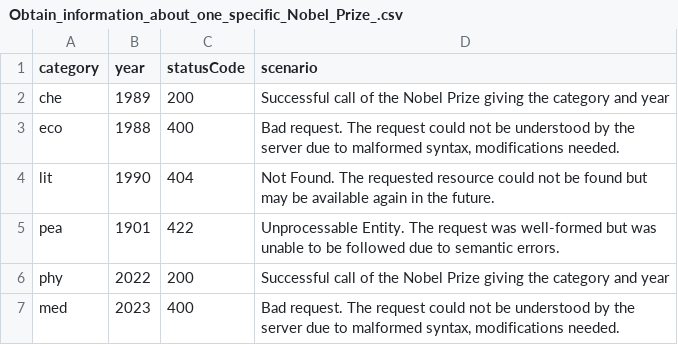
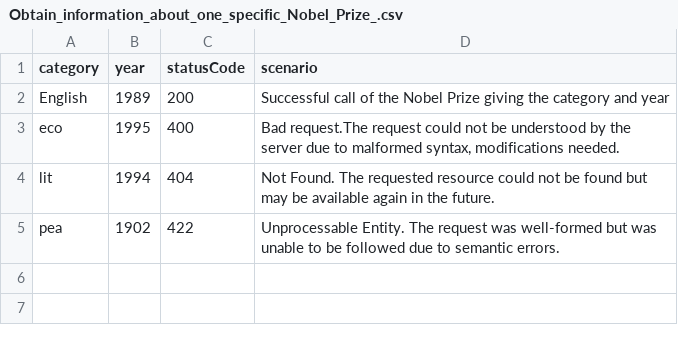
Before and after one commit to roost-io/sample-api, a CSV file: postman_collections/nobel-postman/Obtain_information_about_one_specific_Nobel_Prize_.csv, drawn as a sheet.

```diff
--- a/postman_collections/nobel-postman/Obtain_information_about_one_specific_Nobel_Prize_.csv
+++ b/postman_collections/nobel-postman/Obtain_information_about_one_specific_Nobel_Prize_.csv
@@ -1,7 +1,5 @@
 category,year,statusCode,scenario
-"che",1989,200,"Successful call of the Nobel Prize giving the category and year"
-"eco",1988,400,"Bad request. The request could not be understood by the server due to malformed syntax, modifications needed."
-"lit",1990,404,"Not Found. The requested resource could not be found but may be available again in the future."
-"pea",1901,422,"Unprocessable Entity. The request was well-formed but was unable to be followed due to semantic errors."
-"phy",2022,200,"Successful call of the Nobel Prize giving the category and year"
-"med",2023,400,"Bad request. The request could not be understood by the server due to malformed syntax, modifications needed."
+"English",1989,200,"Successful call of the Nobel Prize giving the category and year"
+"eco",1995,400,"Bad request.The request could not be understood by the server due to malformed syntax, modifications needed."
+"lit",1994,404,"Not Found. The requested resource could not be found but may be available again in the future."
+"pea",1902,422,"Unprocessable Entity. The request was well-formed but was unable to be followed due to semantic errors."
```
Also changed, not shown: postman_collections/nobel-postman/Obtain_information_about_Nobel_Prize_Laureates_per.csv, postman_collections/nobel-postman/Obtain_information_about_all_Nobel_Prizes_or_searc.csv, 1 other file.
